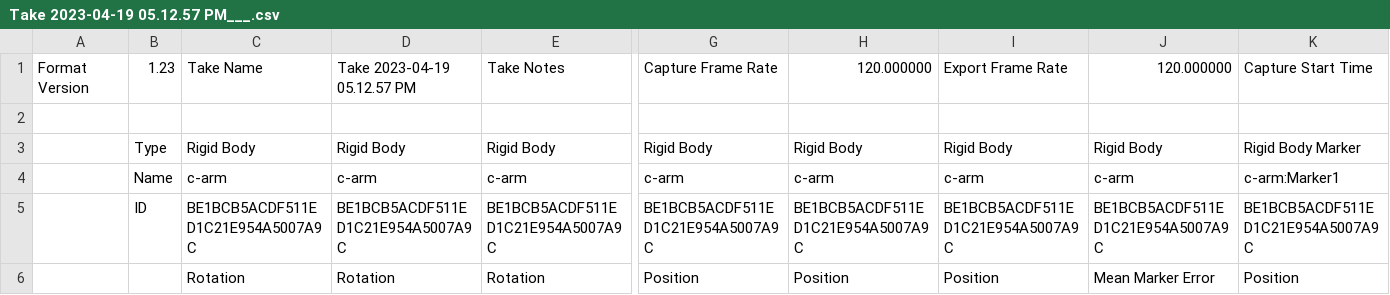
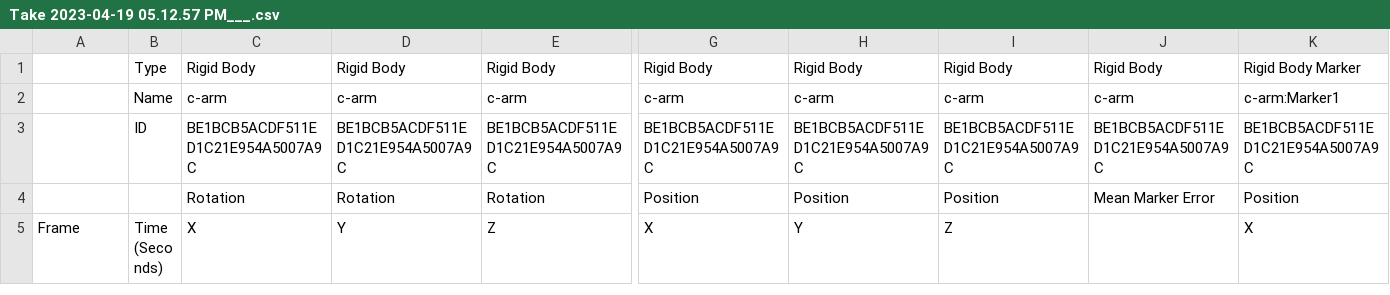
Before and after one commit to korfriend/SpineNavi, a CSV file: data/Tracking 2023-04-19/Take 2023-04-19 05.12.57 PM___.csv, drawn as a sheet; only a part is shown, gaps mark what is left out; the shorter side is filled out with more unchanged rows; rows hold the shown columns only; the diff names each change by its address in the sheet, - before the commit and + after, or states it on an @@ line.

```diff
--- a/data/Tracking 2023-04-19/Take 2023-04-19 05.12.57 PM___.csv
+++ b/data/Tracking 2023-04-19/Take 2023-04-19 05.12.57 PM___.csv
-row 1: Format Version | 1.23 | Take Name | Take 2023-04-19 05.12.57 PM | Take Notes | Capture Frame Rate | 120.000000 | Export Frame Rate | 120.000000 | Capture Start Time
-row 2: (empty)
```
